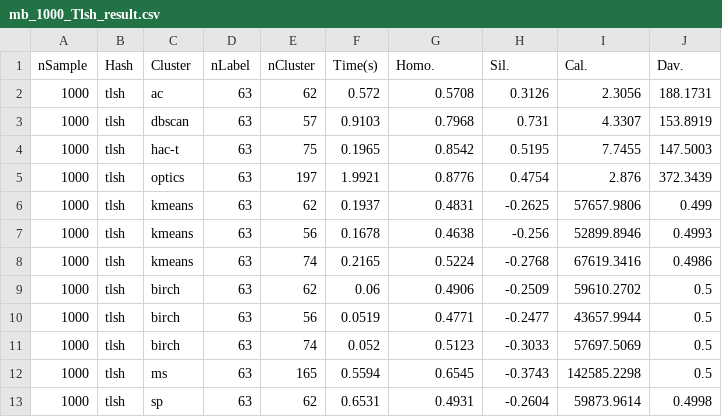
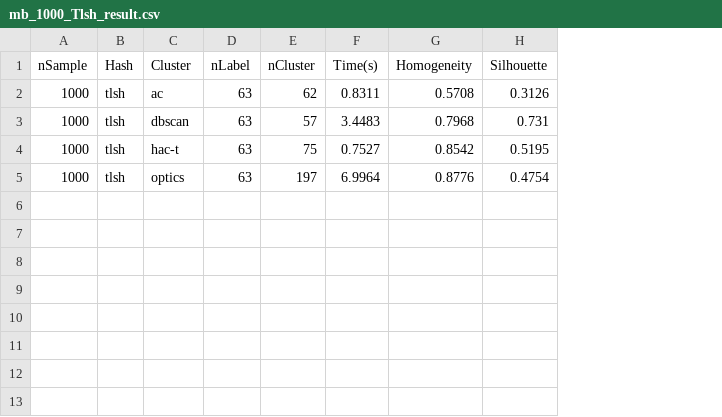
Before and after one commit to wwwalan23/CYBR7901, a CSV file: dataDir/output/mb_1000_Tlsh_result.csv, drawn as a sheet; the diff names each change by its address in the sheet, - before the commit and + after, or states it on an @@ line.

```diff
--- a/dataDir/output/mb_1000_Tlsh_result.csv
+++ b/dataDir/output/mb_1000_Tlsh_result.csv
-column I (Cal.), rows 2-5: 2.3056 | 4.3307 | 7.7455 | 2.876
-column J (Dav.), rows 2-5: 188.1731 | 153.8919 | 147.5003 | 372.3439
-G1: Homo.
+G1: Homogeneity
-H1: Sil.
+H1: Silhouette
-F2 (Time(s)): 0.572
+F2 (Time(s)): 0.8311
-F3 (Time(s)): 0.9103
+F3 (Time(s)): 3.4483
-F4 (Time(s)): 0.1965
+F4 (Time(s)): 0.7527
-F5 (Time(s)): 1.9921
+F5 (Time(s)): 6.9964
-row 6: 1000 | tlsh | kmeans | 63 | 62 | 0.1937 | 0.4831 | -0.2625 | 57657.9806 | 0.499
-row 7: 1000 | tlsh | kmeans | 63 | 56 | 0.1678 | 0.4638 | -0.256 | 52899.8946 | 0.4993
-row 8: 1000 | tlsh | kmeans | 63 | 74 | 0.2165 | 0.5224 | -0.2768 | 67619.3416 | 0.4986
-row 9: 1000 | tlsh | birch | 63 | 62 | 0.06 | 0.4906 | -0.2509 | 59610.2702 | 0.5
-row 10: 1000 | tlsh | birch | 63 | 56 | 0.0519 | 0.4771 | -0.2477 | 43657.9944 | 0.5
-row 11: 1000 | tlsh | birch | 63 | 74 | 0.052 | 0.5123 | -0.3033 | 57697.5069 | 0.5
-row 12: 1000 | tlsh | ms | 63 | 165 | 0.5594 | 0.6545 | -0.3743 | 142585.2298 | 0.5
-row 13: 1000 | tlsh | sp | 63 | 62 | 0.6531 | 0.4931 | -0.2604 | 59873.9614 | 0.4998
```
Also changed, not shown: dataDir/output/mb_100_Tlsh_result.csv, 10 other files.
